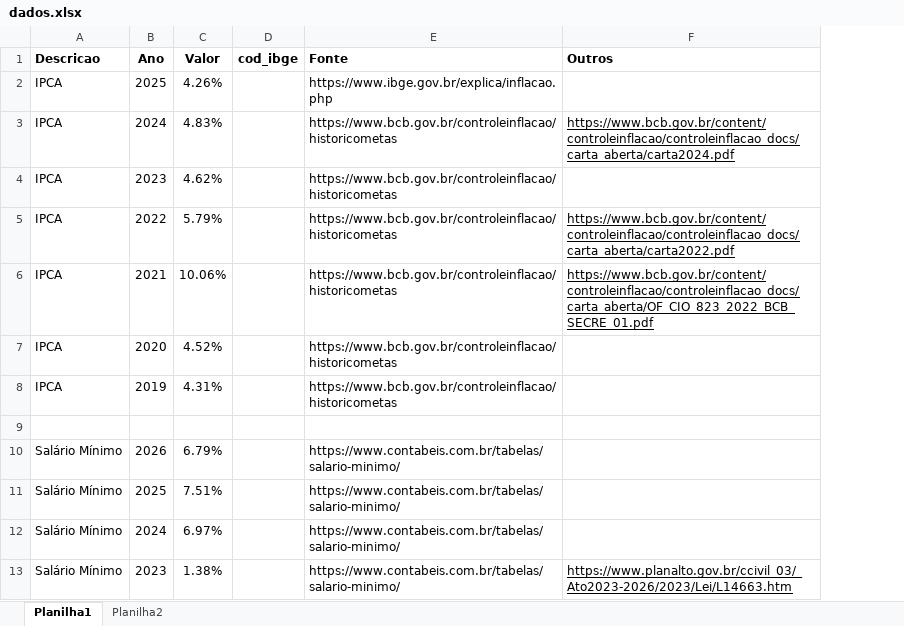
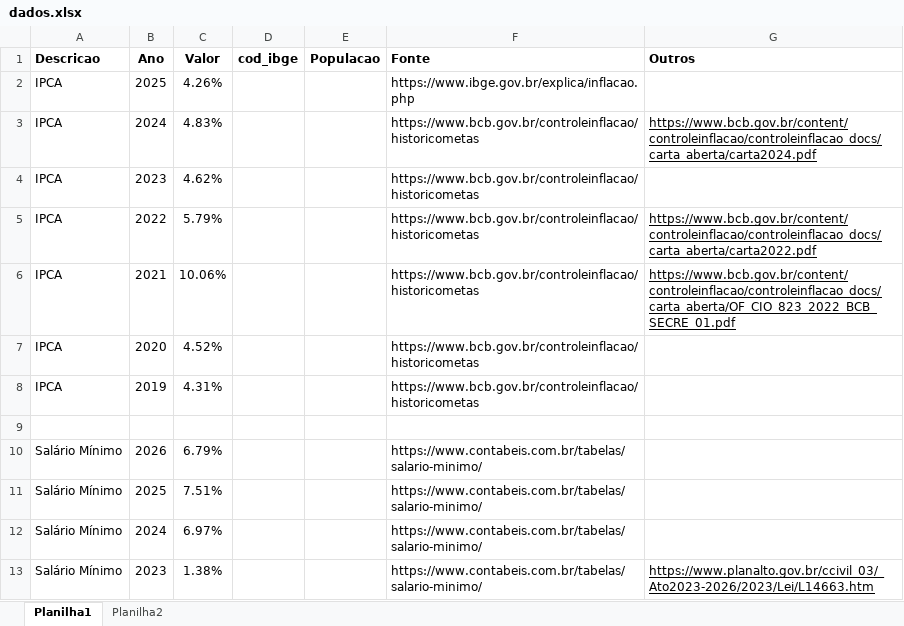
Before and after one commit to denisms7/reajuste, an Excel workbook: data/dados.xlsx, sheet Planilha1, drawn as a sheet; only a part is shown; values as stored, in another font and other column widths than the file's, no borders; the diff names each change by its address in the sheet, - before the commit and + after, or states it on an @@ line.

Commit message:
added populacao

```diff
--- a/data/dados.xlsx (sheet Planilha1)
+++ b/data/dados.xlsx (sheet Planilha1)
+column E (Populacao), empty
```
